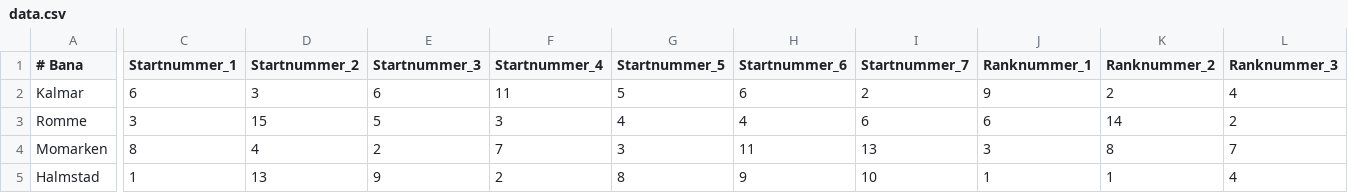
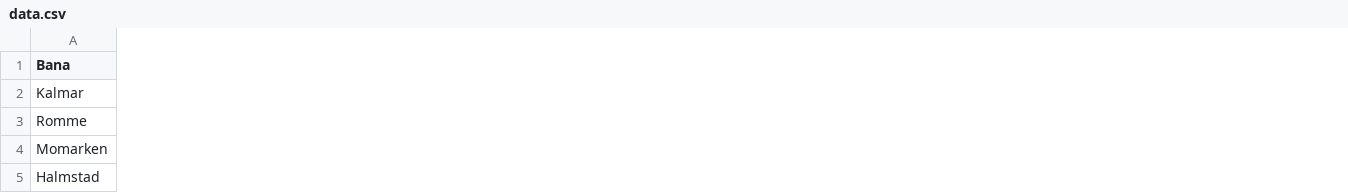
Before and after one commit to cniclas/v75_stats, a CSV file: data/data.csv, drawn as a sheet; only a part is shown, gaps mark what is left out; removed rows and columns are numbered as before the commit, all else as after; the diff covers the shown part only; the diff names each change by its address in the sheet, - before the commit and + after, or states it on an @@ line.

```diff
--- a/data/data.csv
+++ b/data/data.csv
-column C (Startnummer_1), rows 2-5: 6 | 3 | 8 | 1
-column D (Startnummer_2), rows 2-5: 3 | 15 | 4 | 13
-column E (Startnummer_3), rows 2-5: 6 | 5 | 2 | 9
-column F (Startnummer_4), rows 2-5: 11 | 3 | 7 | 2
-column G (Startnummer_5), rows 2-5: 5 | 4 | 3 | 8
-column H (Startnummer_6), rows 2-5: 6 | 4 | 11 | 9
-column I (Startnummer_7), rows 2-5: 2 | 6 | 13 | 10
-column J (Ranknummer_1), rows 2-5: 9 | 6 | 3 | 1
-column K (Ranknummer_2), rows 2-5: 2 | 14 | 8 | 1
-column L (Ranknummer_3), rows 2-5: 4 | 2 | 7 | 4
-A1: # Bana
+A1: Bana
```
Also changed, not shown: 4 added columns, 18 removed columns and 5 edited cells elsewhere in this file, 1 other file.
